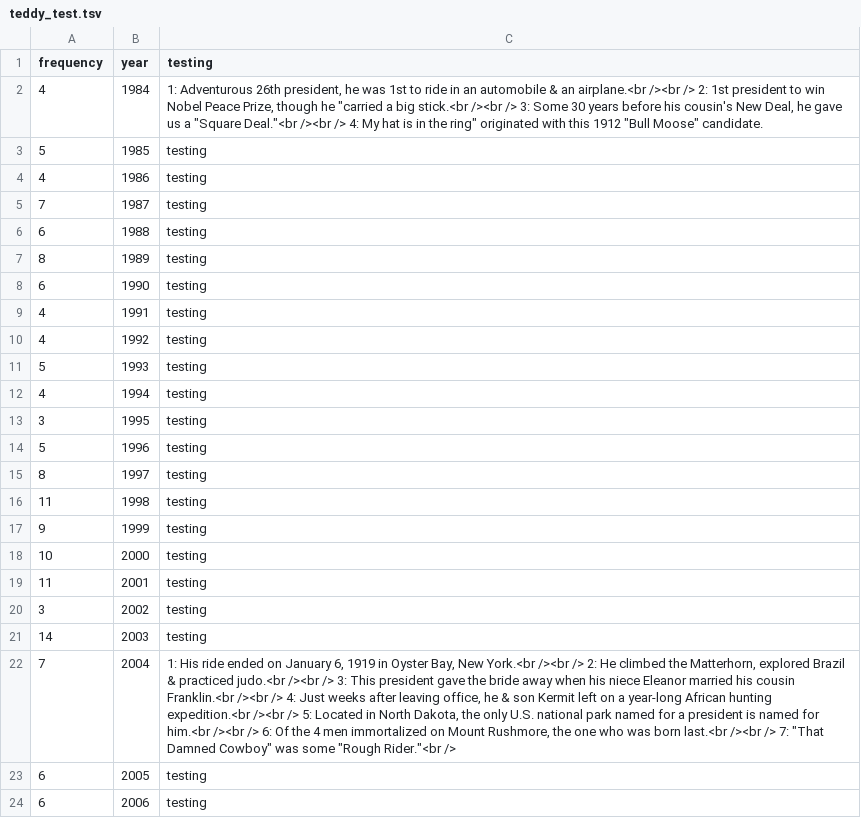
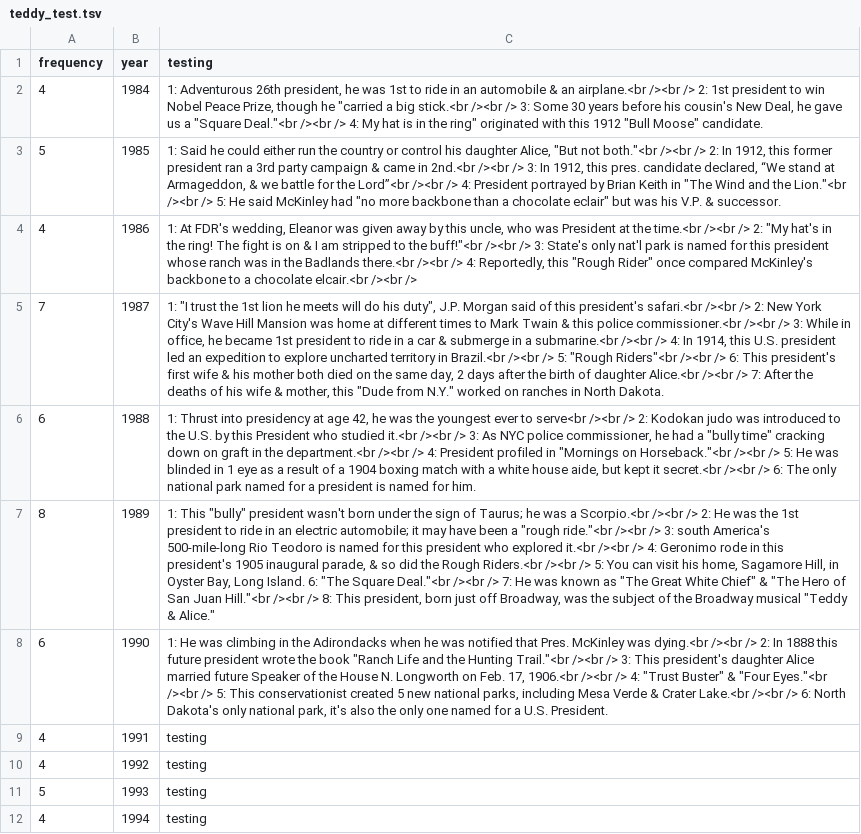
Before and after one commit to natephil/wikipresidents, a TSV file: teddy_test.tsv, drawn as a sheet; only a part is shown; the shorter side is filled out with more unchanged rows; the diff names each change by its address in the sheet, - before the commit and + after, or states it on an @@ line.

Commit message:
Update teddy_test.tsv

```diff
--- a/teddy_test.tsv
+++ b/teddy_test.tsv
-C3 (testing): testing
+C3 (testing): 1: Said he could either run the country or control his daughter Alice, "But not both."<br /><br /> 2: In 1912, this former president ran a 3rd party campaign & came in 2nd.<br /><br /> 3: In 1912, this pres. candidate declared, “We stand at Armageddon, & we battle for the Lord”<br /><br /> 4: President portrayed by Brian Keith in "The Wind and the Lion."<br /><br /> 5: He said McKinley had "no more backbone than a chocolate eclair" but was his V.P. & successor.
-C4 (testing): testing
+C4 (testing): 1: At FDR's wedding, Eleanor was given away by this uncle, who was President at the time.<br /><br /> 2: "My hat's in the ring! The fight is on & I am stripped to the buff!"<br /><br /> 3: State's only nat'l park is named for this president whose ranch was in the Badlands there.<br /><br /> 4: Reportedly, this "Rough Rider" once compared McKinley's backbone to a chocolate elcair.<br /><br />
-C5 (testing): testing
+C5 (testing): 1: "I trust the 1st lion he meets will do his duty", J.P. Morgan said of this president's safari.<br /><br /> 2: New York City's Wave Hill Mansion was home at different times to Mark Twain & this police commissioner.<br /><br /> 3: While in office, he became 1st president to ride in a car & submerge in a submarine.<br /><br /> 4: In 1914, this U.S. president led an expedition to explore uncharted territory in Brazil.<br /><br /> 5: "Rough Riders"<br /><br /> 6: This president's first wife & his mother both died on the same day, 2 days after the birth of daughter Alice.<br /><br /> 7: After the deaths of his wife & mother, this "Dude from N.Y." worked on ranches in North Dakota.
-C6 (testing): testing
+C6 (testing): 1: Thrust into presidency at age 42, he was the youngest ever to serve<br /><br /> 2: Kodokan judo was introduced to the U.S. by this President who studied it.<br /><br /> 3: As NYC police commissioner, he had a "bully time" cracking down on graft in the department.<br /><br /> 4: President profiled in "Mornings on Horseback."<br /><br /> 5: He was blinded in 1 eye as a result of a 1904 boxing match with a white house aide, but kept it secret.<br /><br /> 6: The only national park named for a president is named for him.
-C7 (testing): testing
+C7 (testing): 1: This "bully" president wasn't born under the sign of Taurus; he was a Scorpio.<br /><br /> 2: He was the 1st president to ride in an electric automobile; it may have been a "rough ride."<br /><br /> 3: south America's 500-mile-long Rio Teodoro is named for this president who explored it.<br /><br /> 4: Geronimo rode in this president's 1905 inaugural parade, & so did the Rough Riders.<br /><br /> 5: You can visit his home, Sagamore Hill, in Oyster Bay, Long Island. 6: "The Square Deal."<br /><br /> 7: He was known as "The Great White Chief" & "The Hero of San Juan Hill."<br /><br /> 8: This president, born just off Broadway, was the subject of the Broadway musical "Teddy & Alice."
-C8 (testing): testing
+C8 (testing): 1: He was climbing in the Adirondacks when he was notified that Pres. McKinley was dying.<br /><br /> 2: In 1888 this future president wrote the book "Ranch Life and the Hunting Trail."<br /><br /> 3: This president's daughter Alice married future Speaker of the House N. Longworth on Feb. 17, 1906.<br /><br /> 4: "Trust Buster" & "Four Eyes."<br /><br /> 5: This conservationist created 5 new national parks, including Mesa Verde & Crater Lake.<br /><br /> 6: North Dakota's only national park, it's also the only one named for a U.S. President.
```
